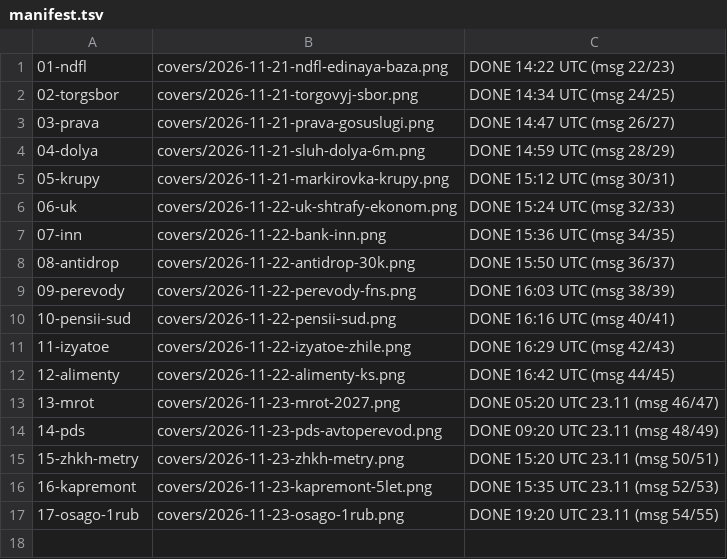
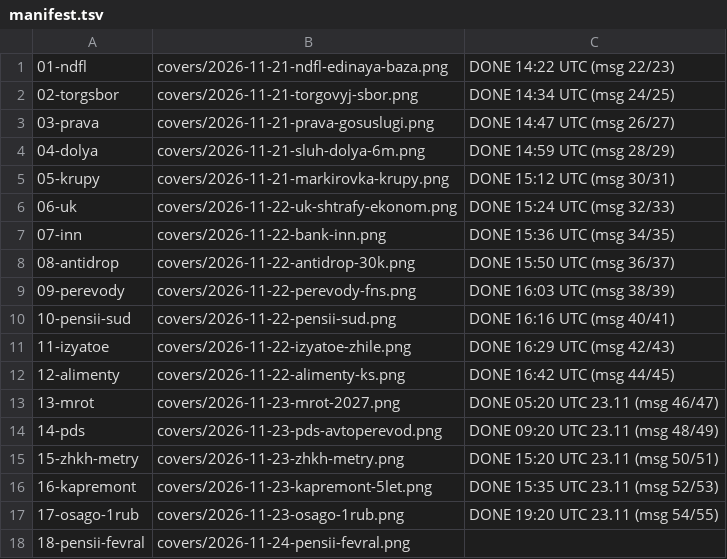
Before and after one commit to niyamelirzayev-boop/yur-immunitet-media, a TSV file: queue/manifest.tsv, drawn as a sheet; the diff names each change by its address in the sheet, - before the commit and + after, or states it on an @@ line.

```diff
--- a/queue/manifest.tsv
+++ b/queue/manifest.tsv
+row 18: 18-pensii-fevral | covers/2026-11-24-pensii-fevral.png
```
Also changed, not shown: 9 other files.
